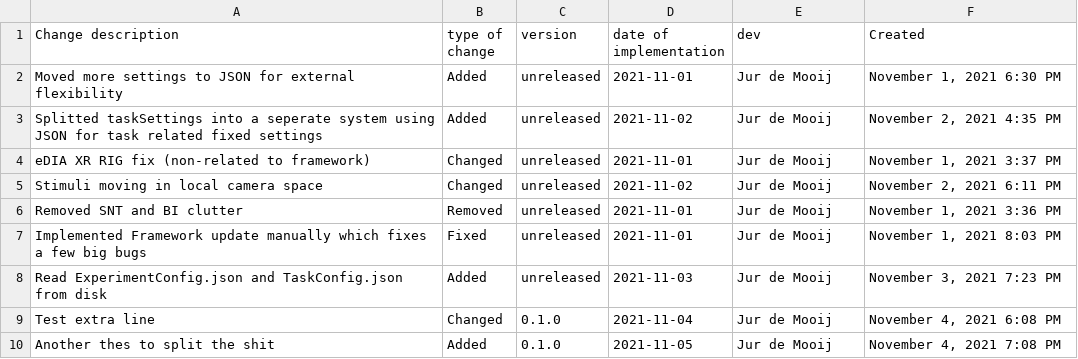
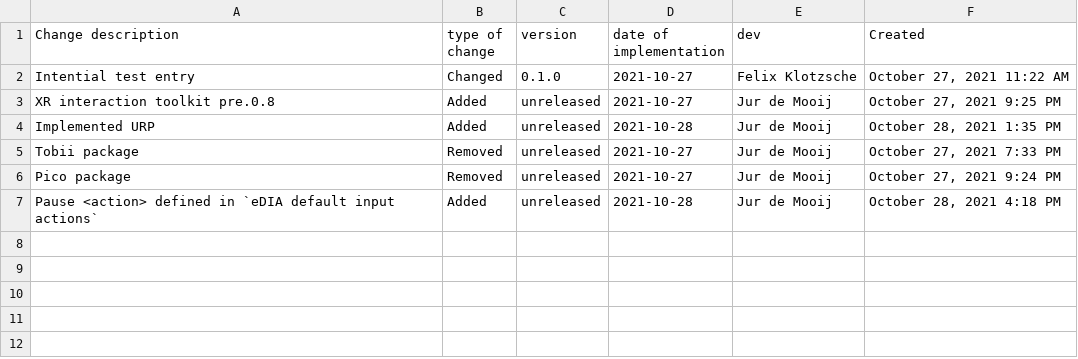
Before and after one commit to edia-toolbox/edia_core, a CSV file: Changelog.csv, drawn as a sheet.

```diff
--- a/Changelog.csv
+++ b/Changelog.csv
@@ -1,10 +1,7 @@
 Change description,type of change,version,date of implementation,dev,Created
-Moved more settings to JSON for external flexibility,Added,unreleased,2021-11-01,Jur de Mooij,"November 1, 2021 6:30 PM"
-Splitted taskSettings into a seperate system using JSON for task related fixed settings,Added,unreleased,2021-11-02,Jur de Mooij,"November 2, 2021 4:35 PM"
-eDIA XR RIG fix (non-related to framework),Changed,unreleased,2021-11-01,Jur de Mooij,"November 1, 2021 3:37 PM"
-Stimuli moving in local camera space,Changed,unreleased,2021-11-02,Jur de Mooij,"November 2, 2021 6:11 PM"
-Removed SNT and BI clutter,Removed,unreleased,2021-11-01,Jur de Mooij,"November 1, 2021 3:36 PM"
-Implemented Framework update manually which fixes a few big bugs,Fixed,unreleased,2021-11-01,Jur de Mooij,"November 1, 2021 8:03 PM"
-Read ExperimentConfig.json and TaskConfig.json from disk,Added,unreleased,2021-11-03,Jur de Mooij,"November 3, 2021 7:23 PM"
-Test extra line,Changed,0.1.0,2021-11-04,Jur de Mooij,"November 4, 2021 6:08 PM"
-Another thes to split the shit,Added,0.1.0,2021-11-05,Jur de Mooij,"November 4, 2021 7:08 PM"
+Intential test entry,Changed,0.1.0,2021-10-27,Felix Klotzsche,"October 27, 2021 11:22 AM"
+XR interaction toolkit pre.0.8,Added,unreleased,2021-10-27,Jur de Mooij,"October 27, 2021 9:25 PM"
+Implemented URP,Added,unreleased,2021-10-28,Jur de Mooij,"October 28, 2021 1:35 PM"
+Tobii package,Removed,unreleased,2021-10-27,Jur de Mooij,"October 27, 2021 7:33 PM"
+Pico package,Removed,unreleased,2021-10-27,Jur de Mooij,"October 27, 2021 9:24 PM"
+Pause <action> defined in `eDIA default input actions`,Added,unreleased,2021-10-28,Jur de Mooij,"October 28, 2021 4:18 PM"
```
Also changed, not shown: 5 other files.
